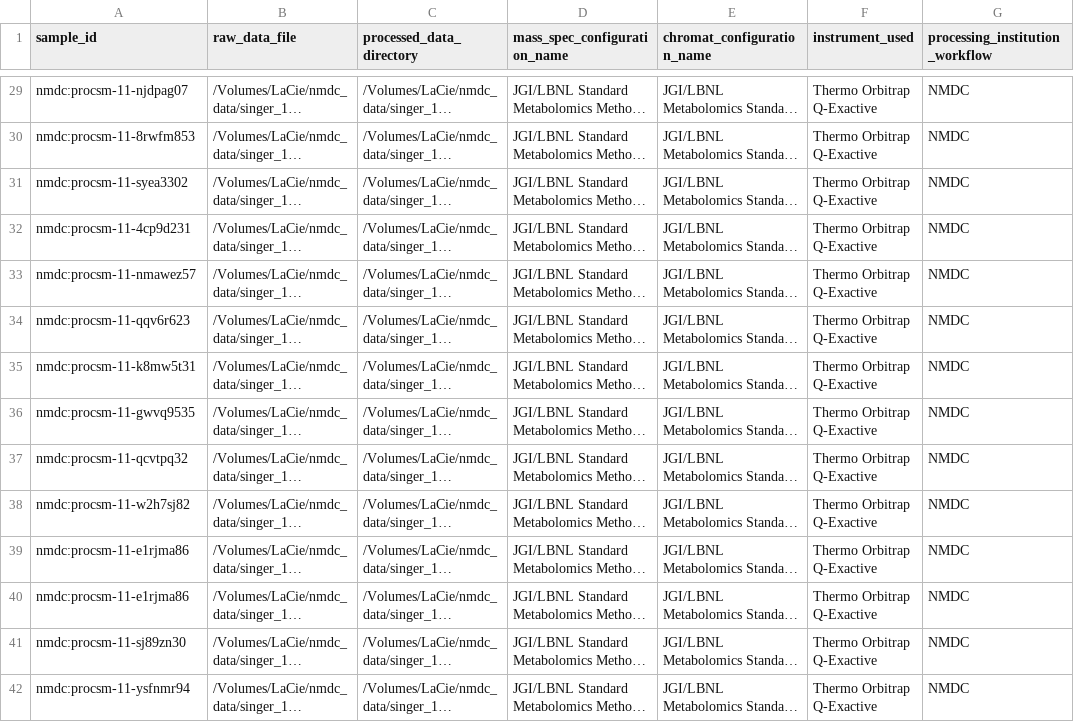
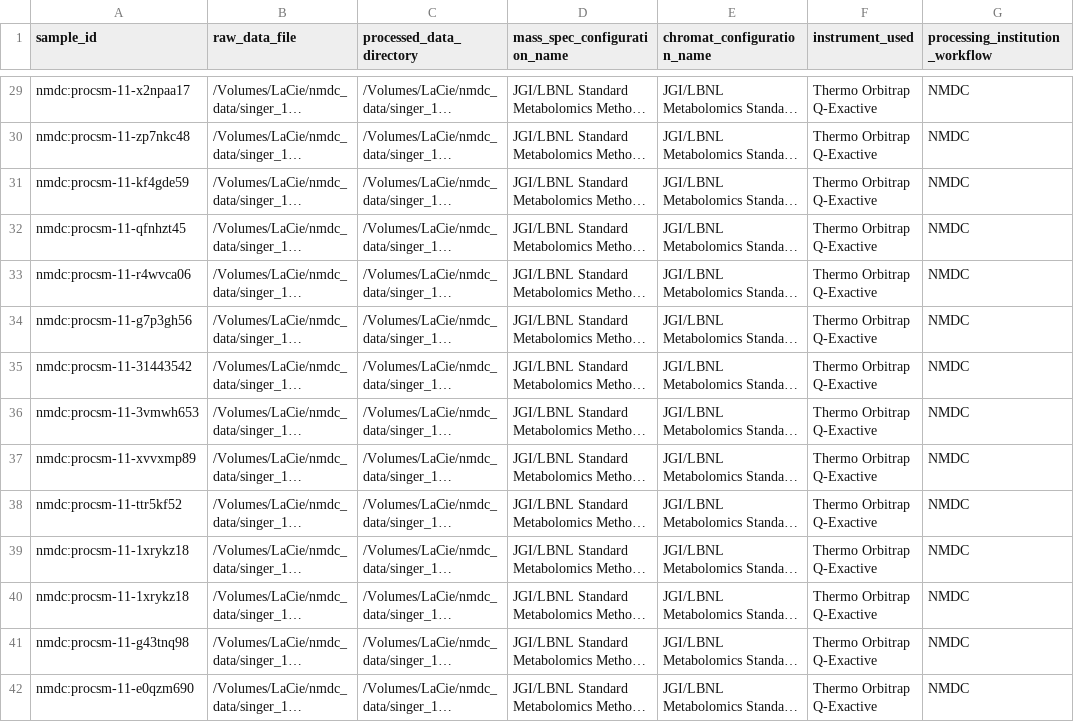
Before and after one commit to microbiomedata/nmdc-mass-spec-automation, a CSV file: studies/singer_11_46aje659_lcms_metab/metadata/metadata_gen_input_csvs/hilic_neg_metadata.csv, drawn as a sheet; only a part is shown, gaps mark what is left out; long unchanged cells end in …; the diff covers the shown part only; the diff names each change by its address in the sheet, - before the commit and + after, or states it on an @@ line.

Commit message:
Regenerate singer data with updated nmdc mass spec generation repo

```diff
--- a/studies/singer_11_46aje659_lcms_metab/metadata/metadata_gen_input_csvs/hilic_neg_metadata.csv
+++ b/studies/singer_11_46aje659_lcms_metab/metadata/metadata_gen_input_csvs/hilic_neg_metadata.csv
-A29 (sample_id): nmdc:procsm-11-njdpag07
+A29 (sample_id): nmdc:procsm-11-x2npaa17
-A30 (sample_id): nmdc:procsm-11-8rwfm853
+A30 (sample_id): nmdc:procsm-11-zp7nkc48
-A31 (sample_id): nmdc:procsm-11-syea3302
+A31 (sample_id): nmdc:procsm-11-kf4gde59
-A32 (sample_id): nmdc:procsm-11-4cp9d231
+A32 (sample_id): nmdc:procsm-11-qfnhzt45
-A33 (sample_id): nmdc:procsm-11-nmawez57
+A33 (sample_id): nmdc:procsm-11-r4wvca06
-A34 (sample_id): nmdc:procsm-11-qqv6r623
+A34 (sample_id): nmdc:procsm-11-g7p3gh56
-A35 (sample_id): nmdc:procsm-11-k8mw5t31
+A35 (sample_id): nmdc:procsm-11-31443542
-A36 (sample_id): nmdc:procsm-11-gwvq9535
+A36 (sample_id): nmdc:procsm-11-3vmwh653
-A37 (sample_id): nmdc:procsm-11-qcvtpq32
+A37 (sample_id): nmdc:procsm-11-xvvxmp89
-A38 (sample_id): nmdc:procsm-11-w2h7sj82
+A38 (sample_id): nmdc:procsm-11-ttr5kf52
-A39:A40 (sample_id): nmdc:procsm-11-e1rjma86
+A39:A40 (sample_id): nmdc:procsm-11-1xrykz18
-A41 (sample_id): nmdc:procsm-11-sj89zn30
+A41 (sample_id): nmdc:procsm-11-g43tnq98
-A42 (sample_id): nmdc:procsm-11-ysfnmr94
+A42 (sample_id): nmdc:procsm-11-e0qzm690
```
Also changed, not shown: 49 edited cells elsewhere in this file, studies/singer_11_46aje659_lcms_metab/metadata/metadata_gen_input_csvs/hilic_pos_metadata.csv, studies/singer_11_46aje659_lcms_metab/metadata/metadata_gen_input_csvs/rp_neg_metadata.csv, 8 other files.
